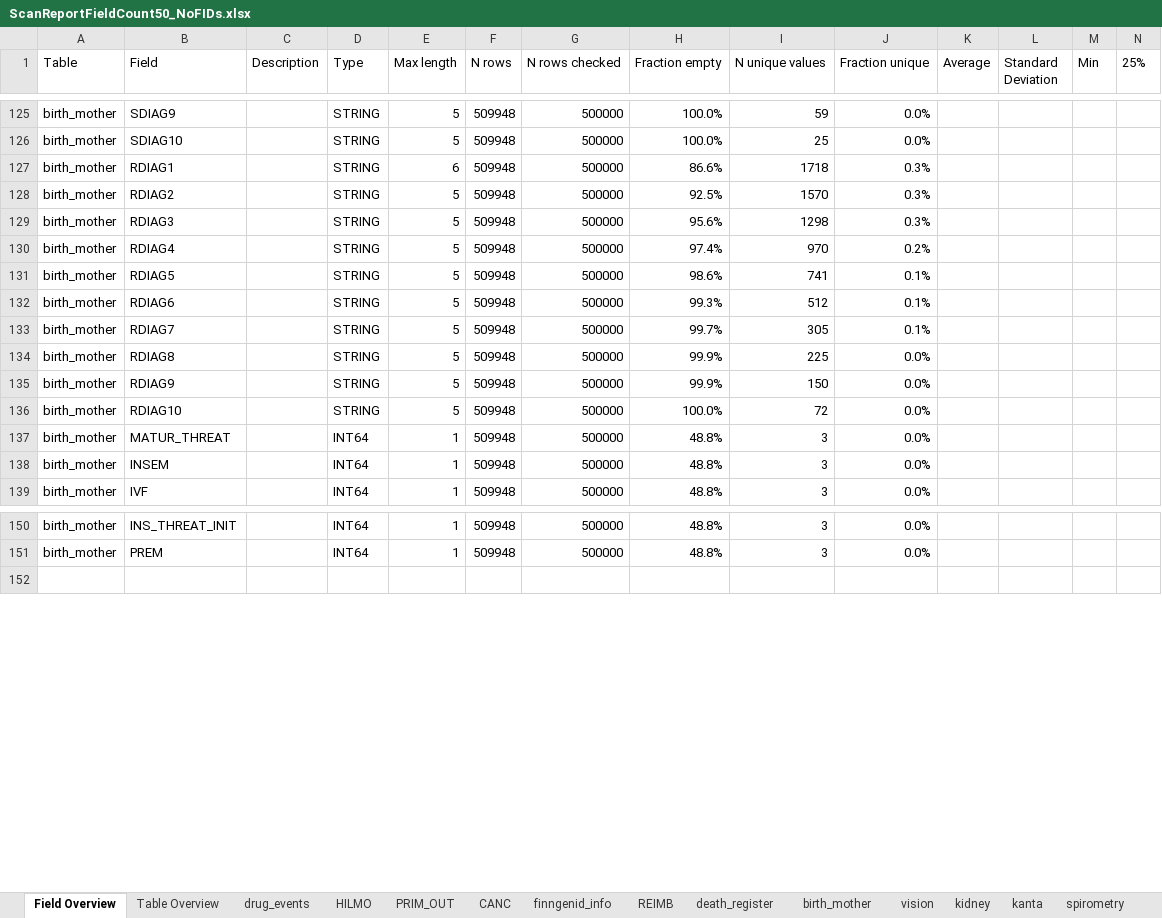
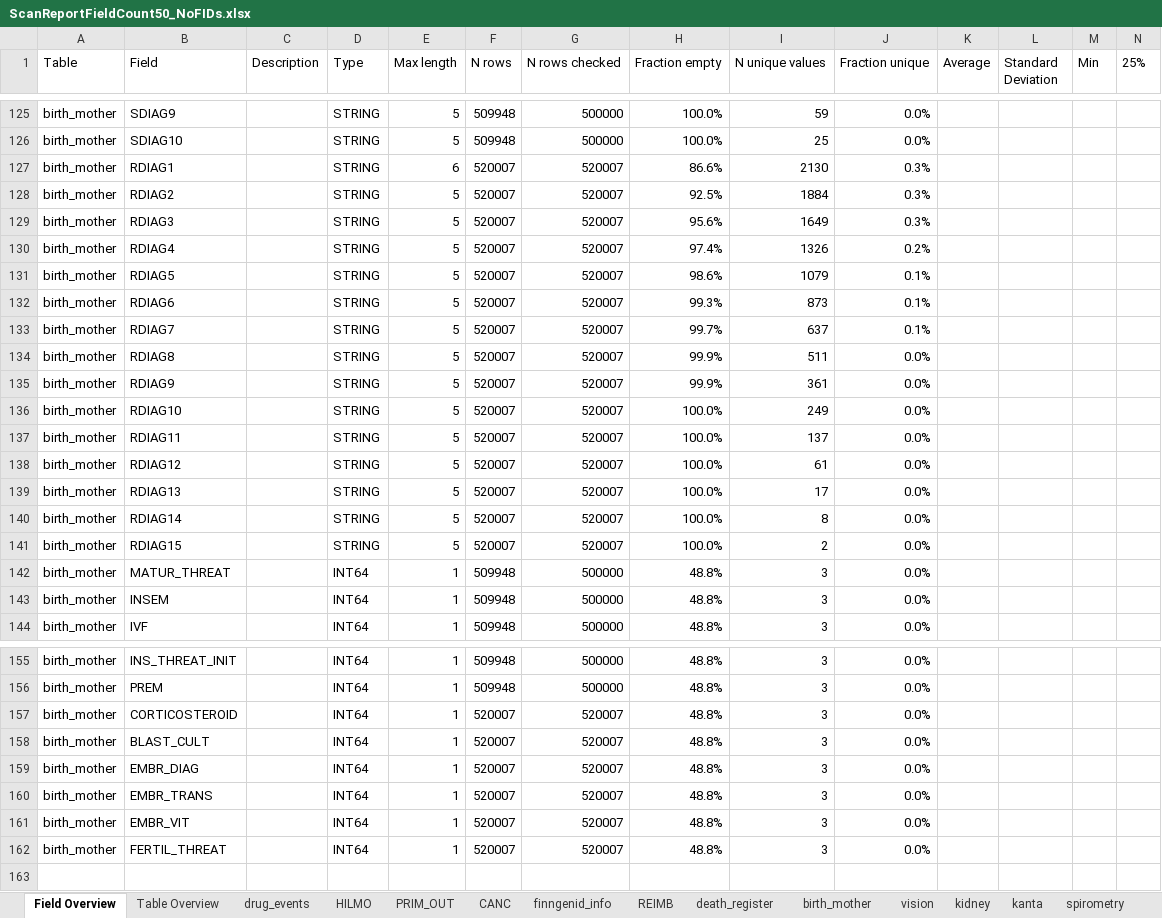
Before and after one commit to FINNGEN/ETL, an Excel workbook: 2_etl_specifications/scanreports/ScanReportFieldCount50_NoFIDs.xlsx, sheet Field Overview, drawn as a sheet; only a part is shown, gaps mark what is left out; values as stored, in another font and other column widths than the file's, no borders; rows hold the shown columns only; the diff names each change by its address in the sheet, - before the commit and + after, or states it on an @@ line.

Commit message:
Updated birth mother to DF14

```diff
--- a/2_etl_specifications/scanreports/ScanReportFieldCount50_NoFIDs.xlsx (sheet Field Overview)
+++ b/2_etl_specifications/scanreports/ScanReportFieldCount50_NoFIDs.xlsx (sheet Field Overview)
-F127:F136 (N rows): 509948
+F127:F136 (N rows): 520007
-G127:G136 (N rows checked): 500000
+G127:G136 (N rows checked): 520007
-I127 (N unique values): 1718
+I127 (N unique values): 2130
-I128 (N unique values): 1570
+I128 (N unique values): 1884
-I129 (N unique values): 1298
+I129 (N unique values): 1649
-I130 (N unique values): 970
+I130 (N unique values): 1326
-I131 (N unique values): 741
+I131 (N unique values): 1079
-I132 (N unique values): 512
+I132 (N unique values): 873
-I133 (N unique values): 305
+I133 (N unique values): 637
-I134 (N unique values): 225
+I134 (N unique values): 511
-I135 (N unique values): 150
+I135 (N unique values): 361
-I136 (N unique values): 72
+I136 (N unique values): 249
+row 137: birth_mother | RDIAG11 |  | STRING | 5 | 520007 | 520007 | 100.0% | 137 | 0.0%
+row 138: birth_mother | RDIAG12 |  | STRING | 5 | 520007 | 520007 | 100.0% | 61 | 0.0%
+row 139: birth_mother | RDIAG13 |  | STRING | 5 | 520007 | 520007 | 100.0% | 17 | 0.0%
+row 140: birth_mother | RDIAG14 |  | STRING | 5 | 520007 | 520007 | 100.0% | 8 | 0.0%
+row 141: birth_mother | RDIAG15 |  | STRING | 5 | 520007 | 520007 | 100.0% | 2 | 0.0%
+row 157: birth_mother | CORTICOSTEROID |  | INT64 | 1 | 520007 | 520007 | 48.8% | 3 | 0.0%
+row 158: birth_mother | BLAST_CULT |  | INT64 | 1 | 520007 | 520007 | 48.8% | 3 | 0.0%
+row 159: birth_mother | EMBR_DIAG |  | INT64 | 1 | 520007 | 520007 | 48.8% | 3 | 0.0%
+row 160: birth_mother | EMBR_TRANS |  | INT64 | 1 | 520007 | 520007 | 48.8% | 3 | 0.0%
+row 161: birth_mother | EMBR_VIT |  | INT64 | 1 | 520007 | 520007 | 48.8% | 3 | 0.0%
+row 162: birth_mother | FERTIL_THREAT |  | INT64 | 1 | 520007 | 520007 | 48.8% | 3 | 0.0%
```
Also changed, not shown: sheet birth_mother, sheet Table Overview, 8 other files.
